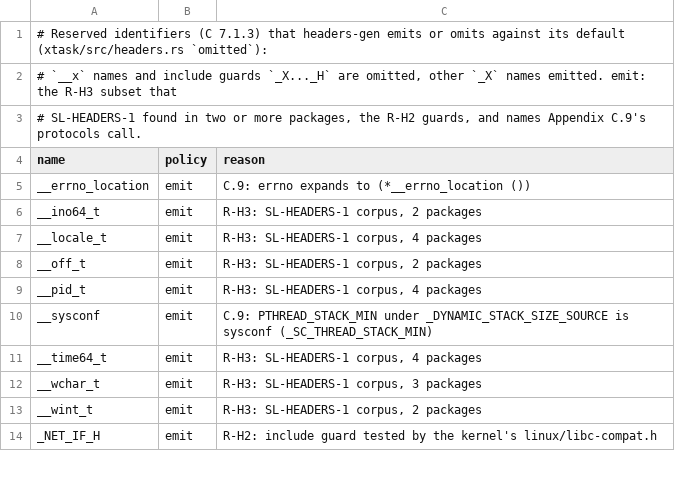
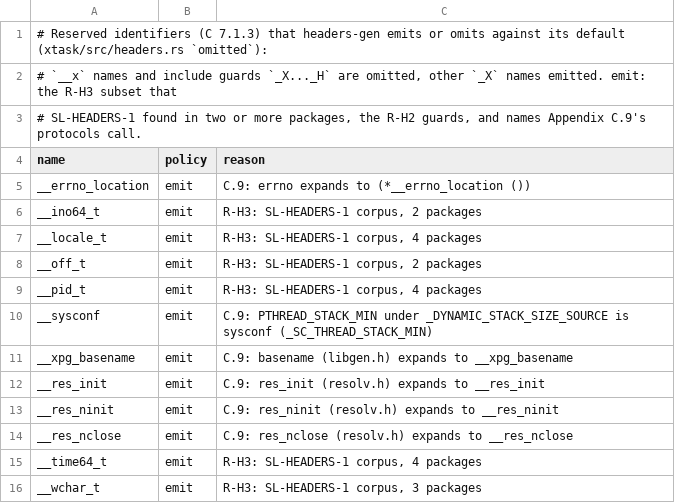
Before and after one commit to duskglow/libniji, a TSV file: headers/reserved.tsv, drawn as a sheet; only a part is shown; the shorter side is filled out with more unchanged rows.

```diff
--- a/headers/reserved.tsv
+++ b/headers/reserved.tsv
@@ -10,2 +10,6 @@ __pid_t	emit	R-H3: SL-HEADERS-1 corpus, 4 packages
 __sysconf	emit	C.9: PTHREAD_STACK_MIN under _DYNAMIC_STACK_SIZE_SOURCE is sysconf (_SC_THREAD_STACK_MIN)
+__xpg_basename	emit	C.9: basename (libgen.h) expands to __xpg_basename
+__res_init	emit	C.9: res_init (resolv.h) expands to __res_init
+__res_ninit	emit	C.9: res_ninit (resolv.h) expands to __res_ninit
+__res_nclose	emit	C.9: res_nclose (resolv.h) expands to __res_nclose
 __time64_t	emit	R-H3: SL-HEADERS-1 corpus, 4 packages
```
Also changed, not shown: 16 other files.
